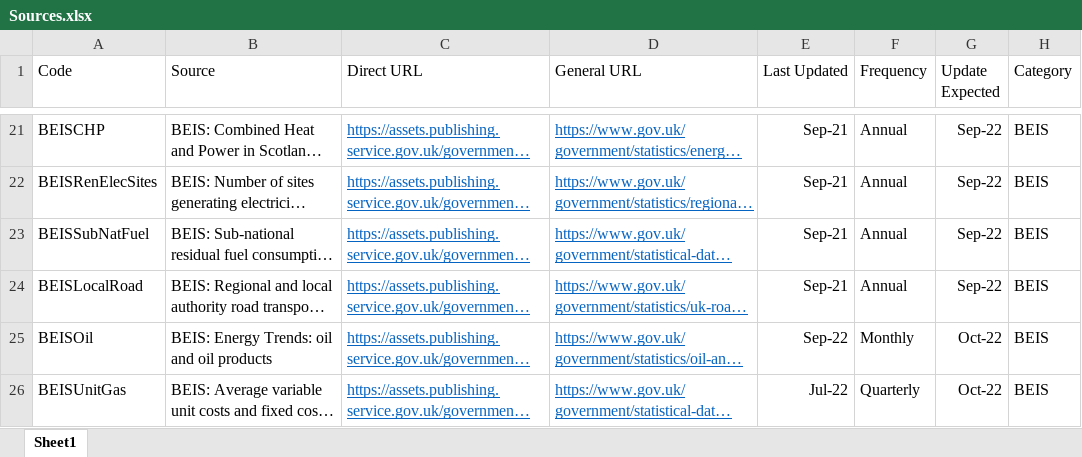
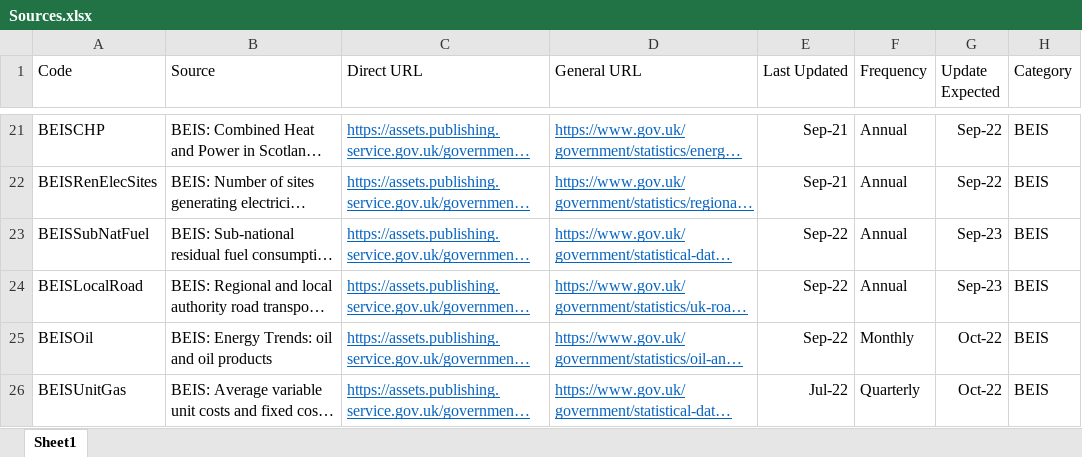
Before and after one commit to sallysemple/Scottish-Energy-Statistics-Hub, an Excel workbook: Structure/Sources.xlsx, sheet Sheet1, drawn as a sheet; only a part is shown, gaps mark what is left out; long unchanged cells end in …; values as stored, in another font and other column widths than the file's, no borders; table styles not drawn; the diff names each change by its address in the sheet, - before the commit and + after, or states it on an @@ line.

```diff
--- a/Structure/Sources.xlsx (sheet Sheet1)
+++ b/Structure/Sources.xlsx (sheet Sheet1)
-E23:E24 (Last Updated): Sep-21
+E23:E24 (Last Updated): Sep-22
-G23:G24 (Update Expected): Sep-22
+G23:G24 (Update Expected): Sep-23
```
Also changed, not shown: 1 other file.
